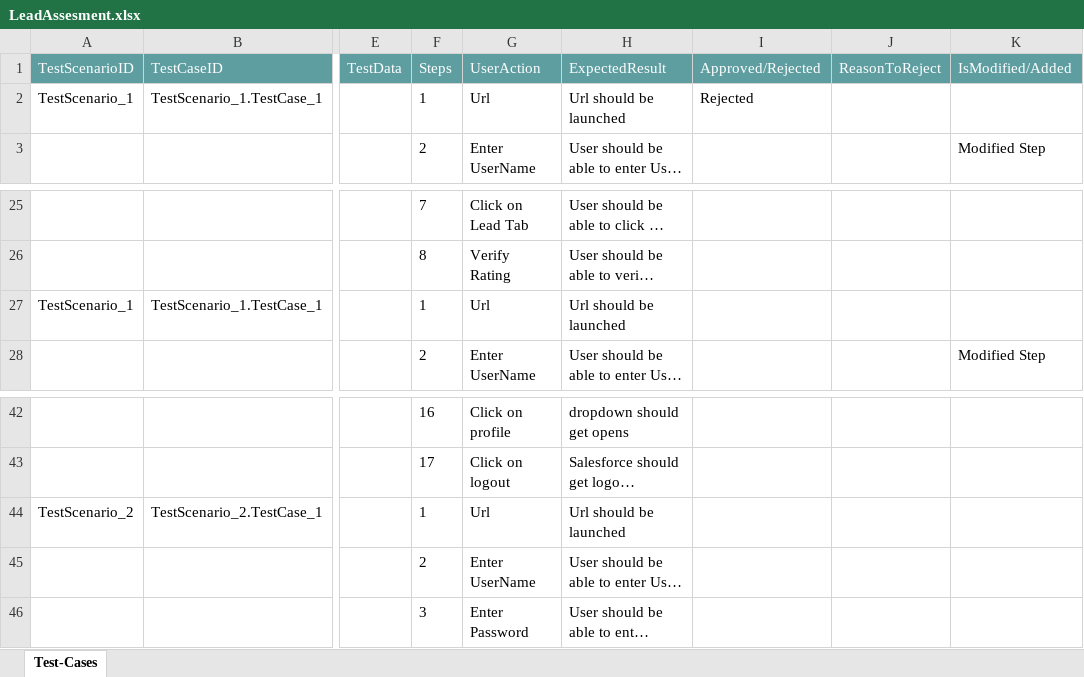
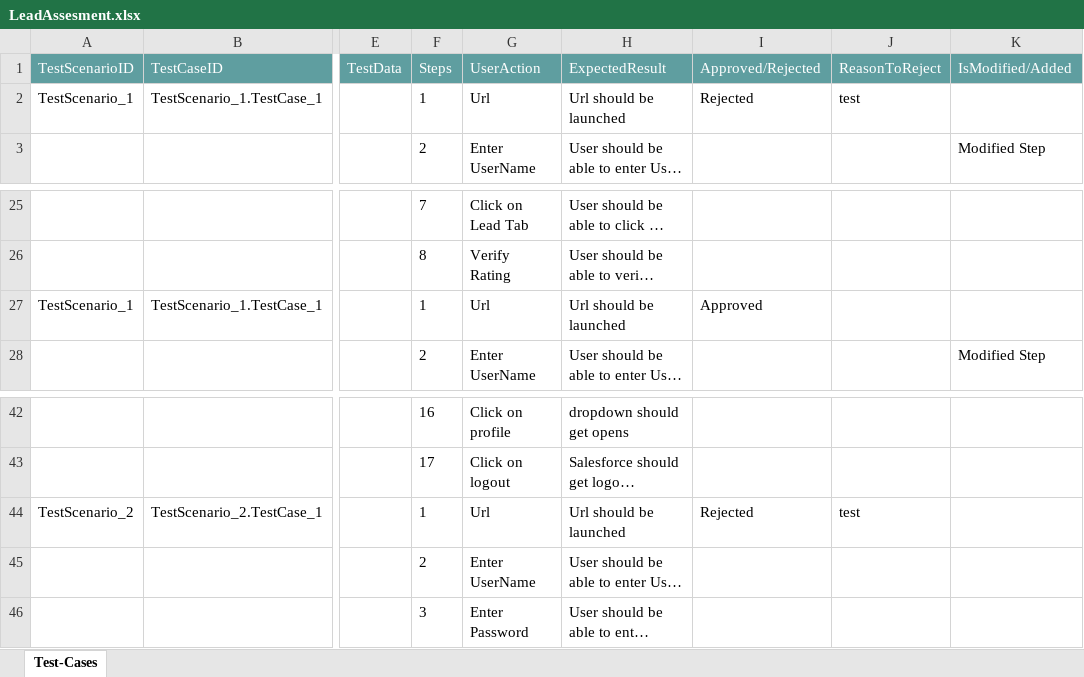
Before and after one commit to ShaikMohamedIrfan/Traning, an Excel workbook: LeadAssesment.xlsx, sheet Test-Cases, drawn as a sheet; only a part is shown, gaps mark what is left out; long unchanged cells end in …; values as stored, in another font and other column widths than the file's, no borders; table styles not drawn; the diff names each change by its address in the sheet, - before the commit and + after, or states it on an @@ line.

Commit message:
Add files via upload

```diff
--- a/LeadAssesment.xlsx (sheet Test-Cases)
+++ b/LeadAssesment.xlsx (sheet Test-Cases)
-J2 (ReasonToReject): (empty)
+J2 (ReasonToReject): test
-I27 (Approved/Rejected): (empty)
+I27 (Approved/Rejected): Approved
-I44 (Approved/Rejected): (empty)
+I44 (Approved/Rejected): Rejected
-J44 (ReasonToReject): (empty)
+J44 (ReasonToReject): test
```
